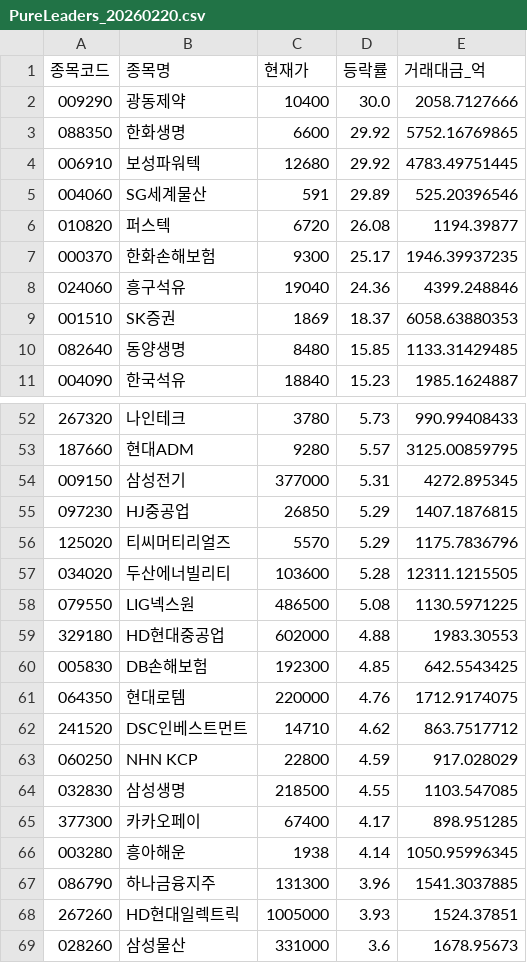
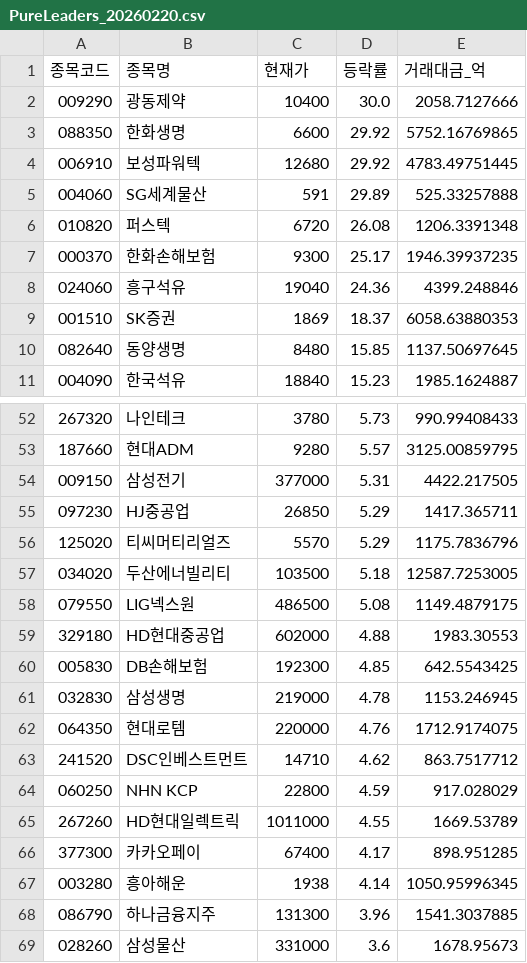
Before and after one commit to lbg08050805-ui/2.st-recommend, a CSV file: data/PureLeaders_20260220.csv, drawn as a sheet; only a part is shown, gaps mark what is left out; the diff covers the shown part only.

```diff
--- a/data/PureLeaders_20260220.csv
+++ b/data/PureLeaders_20260220.csv
@@ -4,4 +4,4 @@
 006910,보성파워텍,12680,29.92,4783.49751445
-004060,SG세계물산,591,29.89,525.20396546
-010820,퍼스텍,6720,26.08,1194.39877
+004060,SG세계물산,591,29.89,525.33257888
+010820,퍼스텍,6720,26.08,1206.3391348
 000370,한화손해보험,9300,25.17,1946.39937235
@@ -9,3 +9,3 @@
 001510,SK증권,1869,18.37,6058.63880353
-082640,동양생명,8480,15.85,1133.31429485
+082640,동양생명,8480,15.85,1137.50697645
 004090,한국석유,18840,15.23,1985.1624887
@@ -53,9 +53,10 @@
 187660,현대ADM,9280,5.57,3125.00859795
-009150,삼성전기,377000,5.31,4272.895345
-097230,HJ중공업,26850,5.29,1407.1876815
+009150,삼성전기,377000,5.31,4422.217505
+097230,HJ중공업,26850,5.29,1417.365711
 125020,티씨머티리얼즈,5570,5.29,1175.7836796
-034020,두산에너빌리티,103600,5.28,12311.1215505
-079550,LIG넥스원,486500,5.08,1130.5971225
+034020,두산에너빌리티,103500,5.18,12587.7253005
+079550,LIG넥스원,486500,5.08,1149.4879175
 329180,HD현대중공업,602000,4.88,1983.30553
 005830,DB손해보험,192300,4.85,642.5543425
+032830,삼성생명,219000,4.78,1153.246945
 064350,현대로템,220000,4.76,1712.9174075
@@ -63,3 +64,3 @@
 060250,NHN KCP,22800,4.59,917.028029
-032830,삼성생명,218500,4.55,1103.547085
+267260,HD현대일렉트릭,1011000,4.55,1669.53789
 377300,카카오페이,67400,4.17,898.951285
@@ -67,3 +68,2 @@
 086790,하나금융지주,131300,3.96,1541.3037885
-267260,HD현대일렉트릭,1005000,3.93,1524.37851
 028260,삼성물산,331000,3.6,1678.95673
```
Also changed, not shown: 9 added rows, 9 removed rows and 14 edited cells elsewhere in this file.
